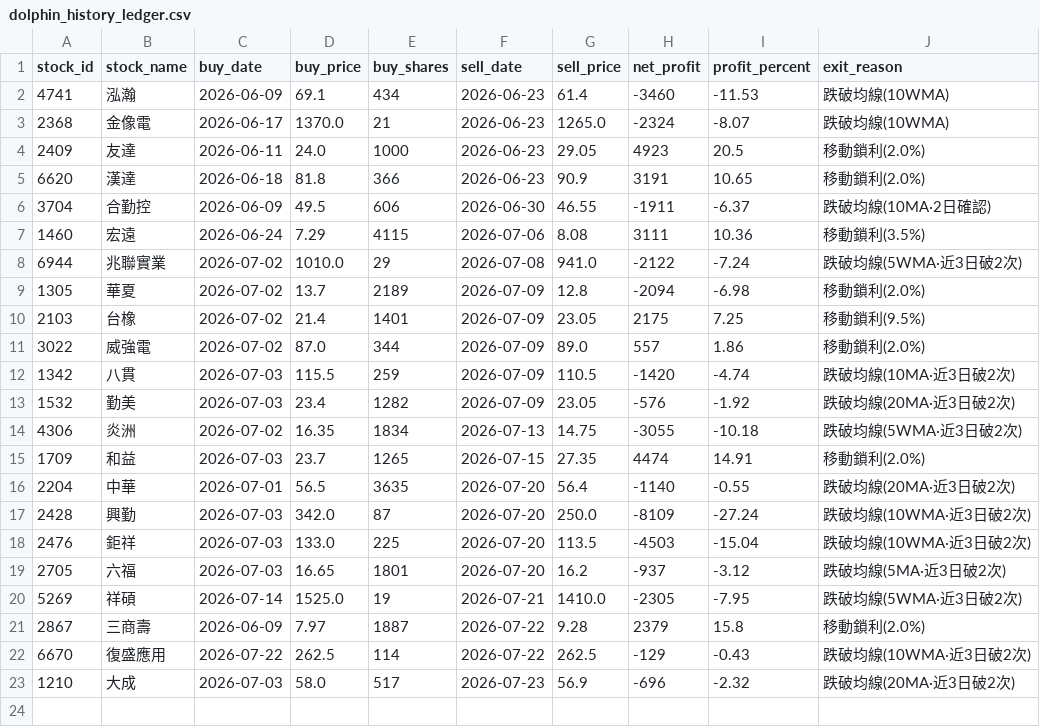
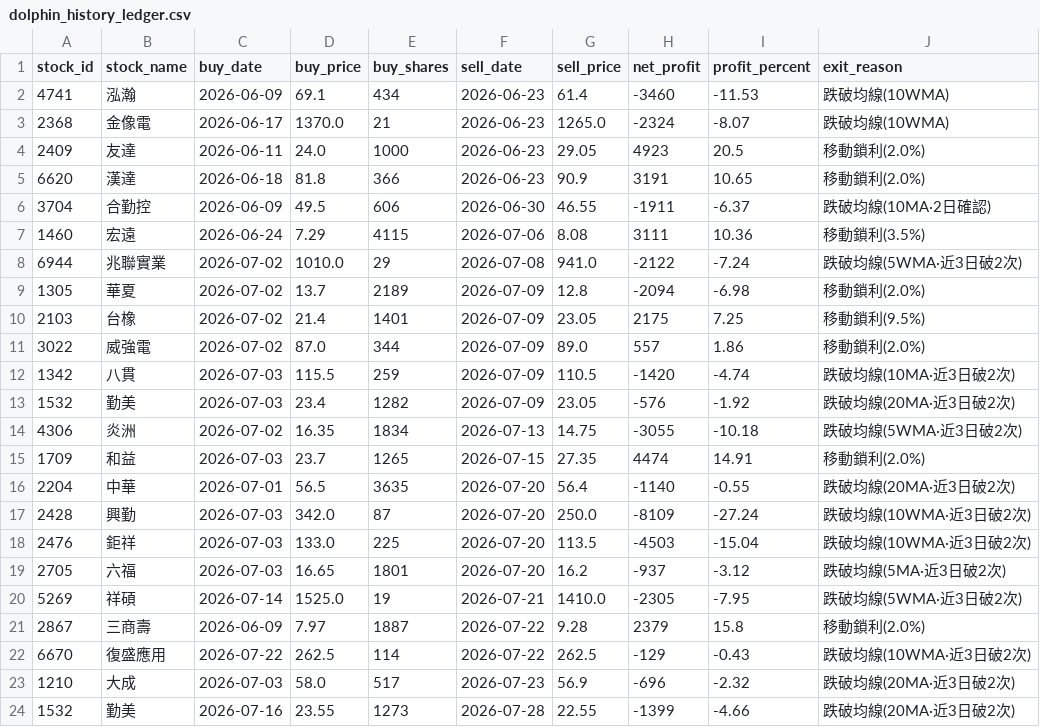
Before and after one commit to chunyulaie/my-dolphin-radar, a CSV file: dolphin_history_ledger.csv, drawn as a sheet.

```diff
--- a/dolphin_history_ledger.csv
+++ b/dolphin_history_ledger.csv
@@ -23 +23,2 @@
 1210,大成,2026-07-03,58.0,517,2026-07-23,56.9,-696,-2.32,跌破均線(20MA·近3日破2次)
+1532,勤美,2026-07-16,23.55,1273,2026-07-28,22.55,-1399,-4.66,跌破均線(20MA·近3日破2次)
```
Also changed, not shown: dolphin_optimizer_details.csv, dolphin_portfolio.csv, 2 other files.
